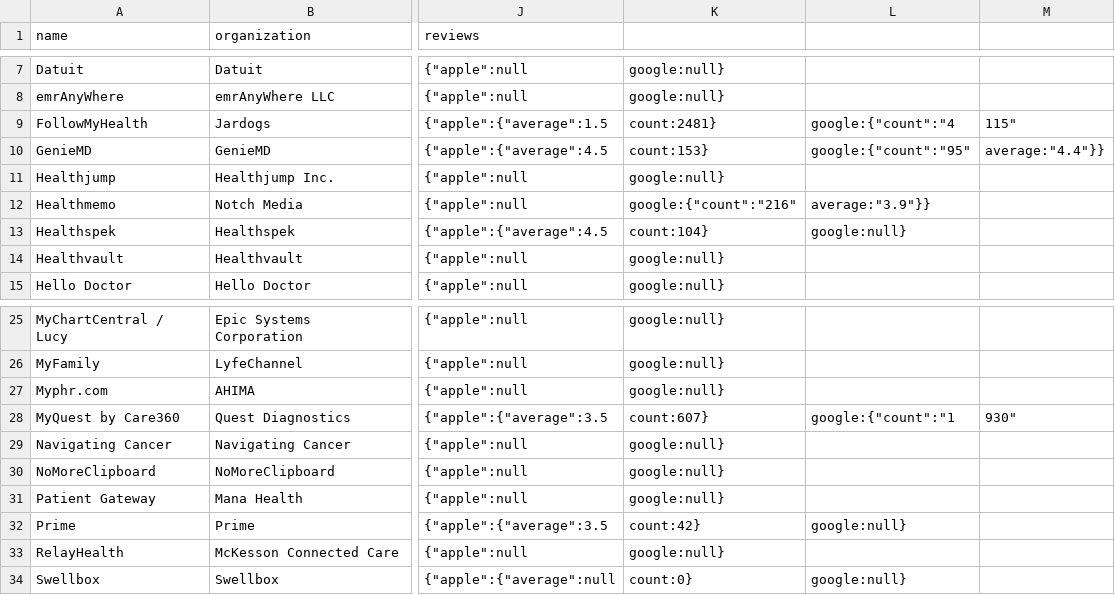
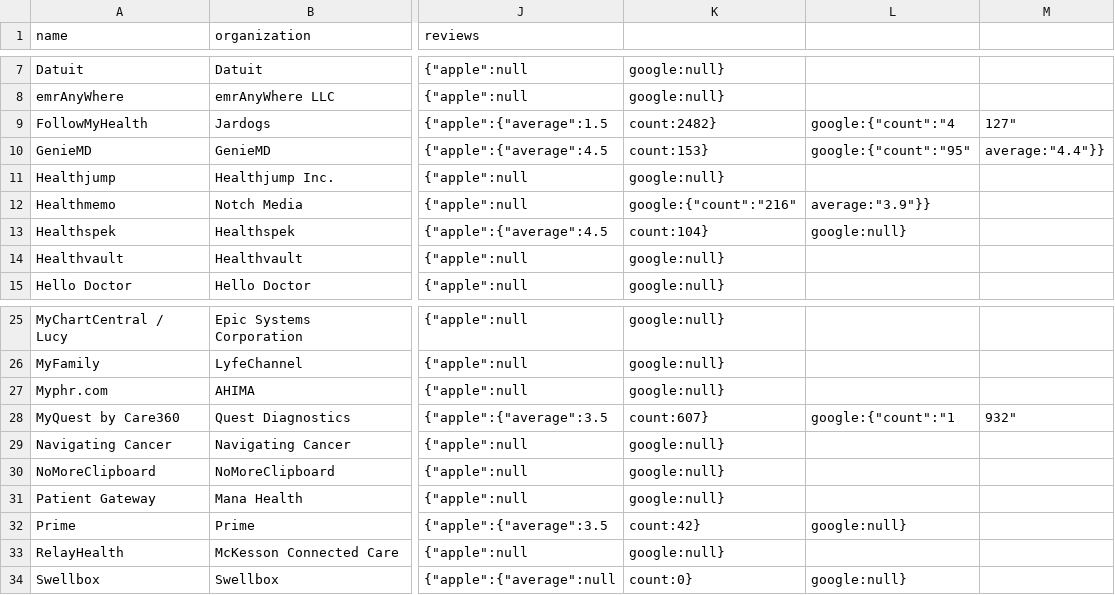
Before and after one commit to blue-button/connector, a CSV file: public/data/apps.csv, drawn as a sheet; only a part is shown, gaps mark what is left out; the diff names each change by its address in the sheet, - before the commit and + after, or states it on an @@ line.

Commit message:
update data for one or more profiles

```diff
--- a/public/data/apps.csv
+++ b/public/data/apps.csv
-K9: count:2481}
+K9: count:2482}
-M9: 115"
+M9: 127"
-M28: 930"
+M28: 932"
```
Also changed, not shown: 2 other files.
